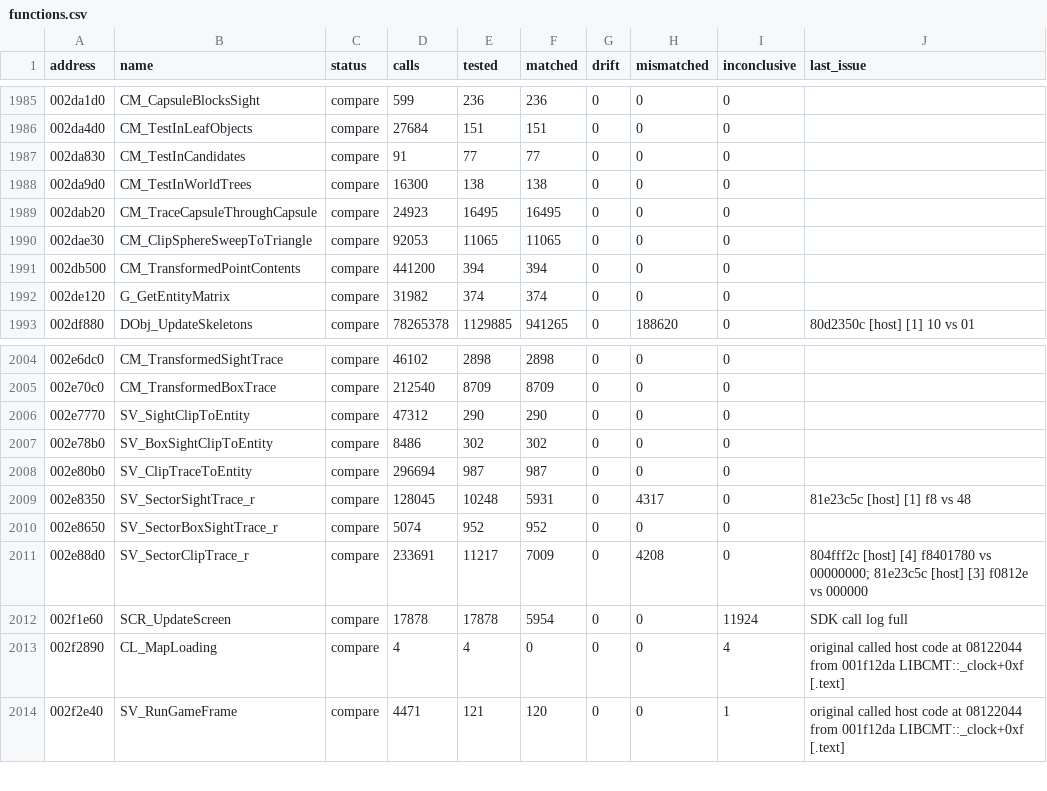
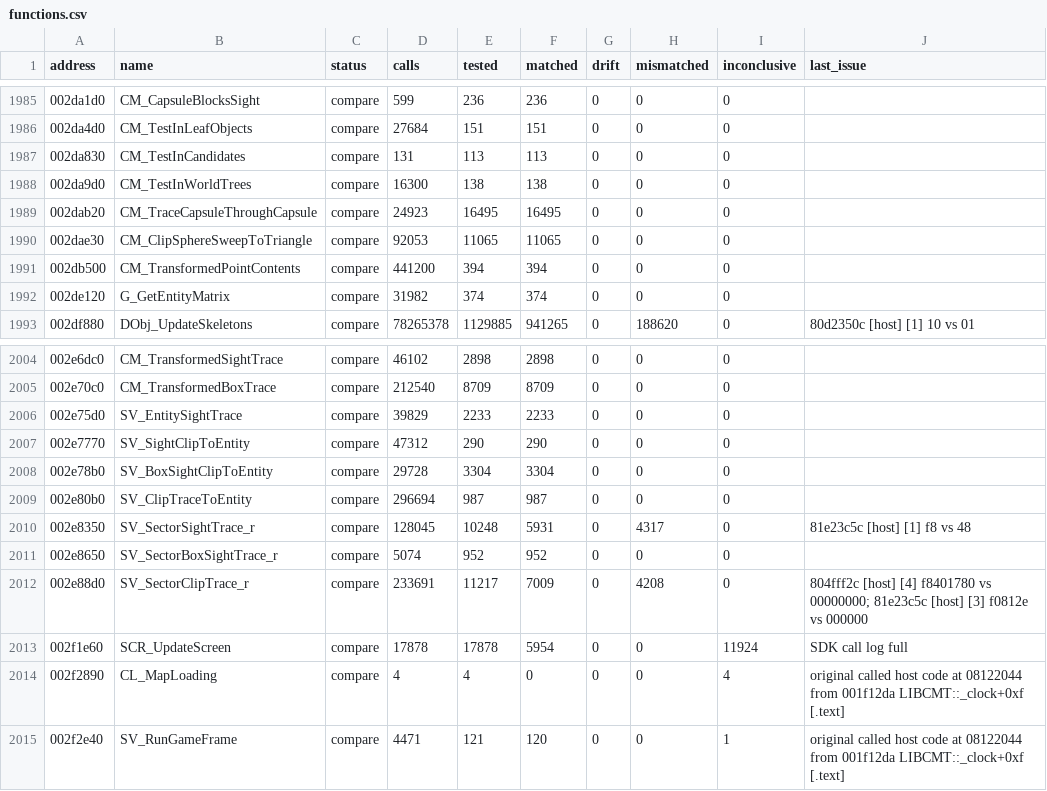
Before and after one commit to SmokeDoggy044/CoD2-BRO-Decomp, a CSV file: tools/data/functions.csv, drawn as a sheet; only a part is shown, gaps mark what is left out.

```diff
--- a/tools/data/functions.csv
+++ b/tools/data/functions.csv
@@ -1986,3 +1986,3 @@ address,name,status,calls,tested,matched,drift,mismatched,inconclusive,last_issu
 002da4d0,CM_TestInLeafObjects,compare,27684,151,151,0,0,0,""
-002da830,CM_TestInCandidates,compare,91,77,77,0,0,0,""
+002da830,CM_TestInCandidates,compare,131,113,113,0,0,0,""
 002da9d0,CM_TestInWorldTrees,compare,16300,138,138,0,0,0,""
@@ -2005,4 +2005,5 @@ address,name,status,calls,tested,matched,drift,mismatched,inconclusive,last_issu
 002e70c0,CM_TransformedBoxTrace,compare,212540,8709,8709,0,0,0,""
+002e75d0,SV_EntitySightTrace,compare,39829,2233,2233,0,0,0,""
 002e7770,SV_SightClipToEntity,compare,47312,290,290,0,0,0,""
-002e78b0,SV_BoxSightClipToEntity,compare,8486,302,302,0,0,0,""
+002e78b0,SV_BoxSightClipToEntity,compare,29728,3304,3304,0,0,0,""
 002e80b0,SV_ClipTraceToEntity,compare,296694,987,987,0,0,0,""
```
Also changed, not shown: tools/data/progress.csv, 5 other files.
